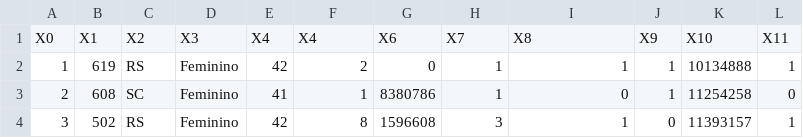
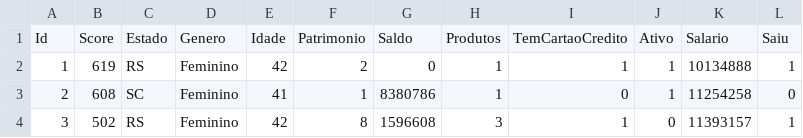
Before and after one commit to AdrielSantoss/Scripts-Dados-R-Python, a CSV file: Tratamento_de_dados/Churn.csv, drawn as a sheet; only a part is shown.

Commit message:
Altera colunas dos dados CSV.

```diff
--- a/Tratamento_de_dados/Churn.csv
+++ b/Tratamento_de_dados/Churn.csv
@@ -1,2 +1,2 @@
-X0;X1;X2;X3;X4;X4;X6;X7;X8;X9;X10;X11
+Id;Score;Estado;Genero;Idade;Patrimonio;Saldo;Produtos;TemCartaoCredito;Ativo;Salario;Saiu
 1;619;RS;Feminino;42;2;0;1;1;1;10134888;1
```
